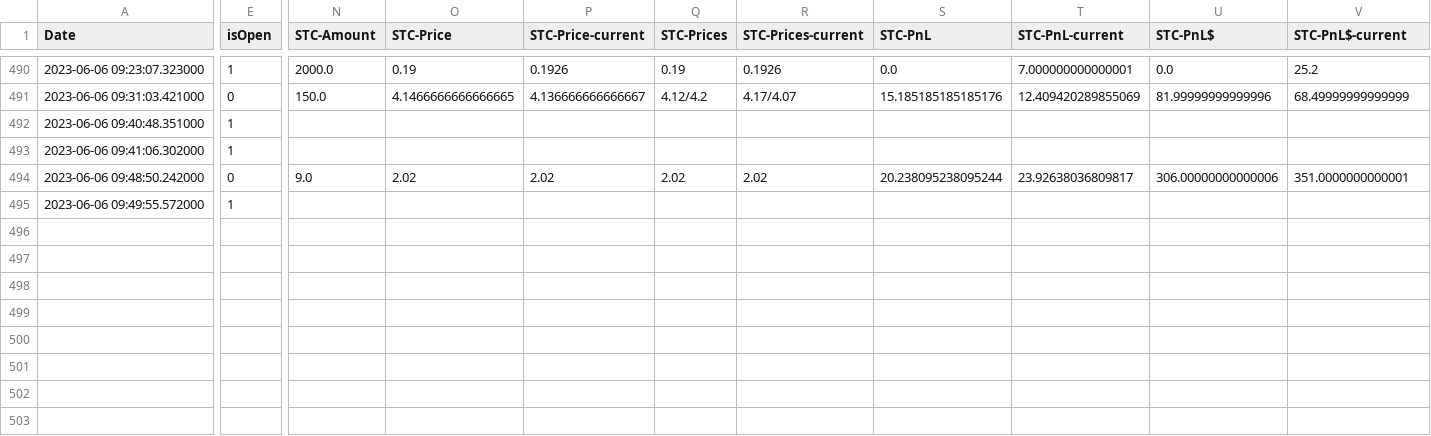
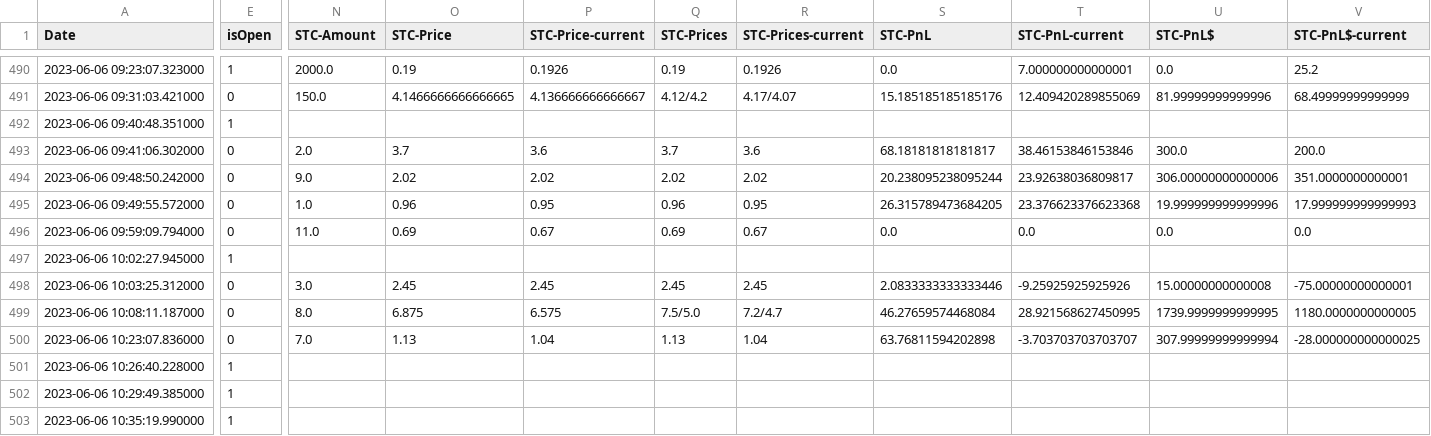
Before and after one commit to AdoNunes/DiscordAlertsTrader, a CSV file: data/analysts_portfolio.csv, drawn as a sheet; only a part is shown, gaps mark what is left out; rows hold the shown columns only; the diff covers the shown part only; the diff names each change by its address in the sheet, - before the commit and + after, or states it on an @@ line.

```diff
--- a/data/analysts_portfolio.csv
+++ b/data/analysts_portfolio.csv
-E493 (isOpen): 1
+E493 (isOpen): 0
-N493 (STC-Amount): (empty)
+N493 (STC-Amount): 2.0
-O493 (STC-Price): (empty)
+O493 (STC-Price): 3.7
-P493 (STC-Price-current): (empty)
+P493 (STC-Price-current): 3.6
-Q493 (STC-Prices): (empty)
+Q493 (STC-Prices): 3.7
-R493 (STC-Prices-current): (empty)
+R493 (STC-Prices-current): 3.6
-S493 (STC-PnL): (empty)
+S493 (STC-PnL): 68.18181818181817
-T493 (STC-PnL-current): (empty)
+T493 (STC-PnL-current): 38.46153846153846
-U493 (STC-PnL$): (empty)
+U493 (STC-PnL$): 300.0
-V493 (STC-PnL$-current): (empty)
+V493 (STC-PnL$-current): 200.0
-E495 (isOpen): 1
+E495 (isOpen): 0
-N495 (STC-Amount): (empty)
+N495 (STC-Amount): 1.0
-O495 (STC-Price): (empty)
+O495 (STC-Price): 0.96
-P495 (STC-Price-current): (empty)
+P495 (STC-Price-current): 0.95
-Q495 (STC-Prices): (empty)
+Q495 (STC-Prices): 0.96
-R495 (STC-Prices-current): (empty)
+R495 (STC-Prices-current): 0.95
-S495 (STC-PnL): (empty)
+S495 (STC-PnL): 26.315789473684205
-T495 (STC-PnL-current): (empty)
+T495 (STC-PnL-current): 23.376623376623368
-U495 (STC-PnL$): (empty)
+U495 (STC-PnL$): 19.999999999999996
-V495 (STC-PnL$-current): (empty)
+V495 (STC-PnL$-current): 17.999999999999993
+row 496: 2023-06-06 09:59:09.794000 | 0 | 11.0 | 0.69 | 0.67 | 0.69 | 0.67 | 0.0 | 0.0 | 0.0 | 0.0
+row 497: 2023-06-06 10:02:27.945000 | 1
+row 498: 2023-06-06 10:03:25.312000 | 0 | 3.0 | 2.45 | 2.45 | 2.45 | 2.45 | 2.0833333333333446 | -9.25925925925926 | 15.00000000000008 | -75.00000000000001
+row 499: 2023-06-06 10:08:11.187000 | 0 | 8.0 | 6.875 | 6.575 | 7.5/5.0 | 7.2/4.7 | 46.27659574468084 | 28.921568627450995 | 1739.9999999999995 | 1180.0000000000005
+row 500: 2023-06-06 10:23:07.836000 | 0 | 7.0 | 1.13 | 1.04 | 1.13 | 1.04 | 63.76811594202898 | -3.703703703703707 | 307.99999999999994 | -28.000000000000025
+row 501: 2023-06-06 10:26:40.228000 | 1
+row 502: 2023-06-06 10:29:49.385000 | 1
+row 503: 2023-06-06 10:35:19.990000 | 1
```
Also changed, not shown: 19 edited cells elsewhere in this file, 1 other file.
